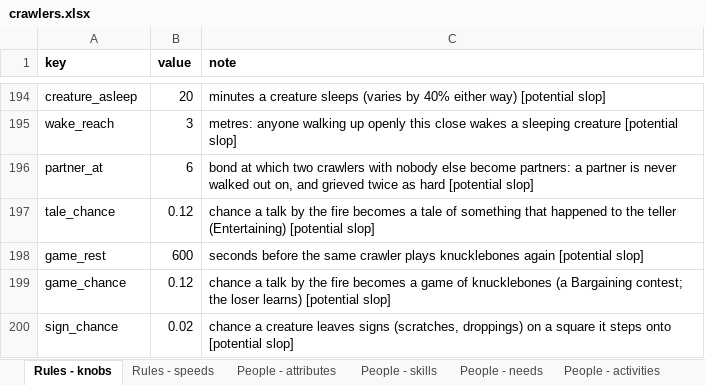
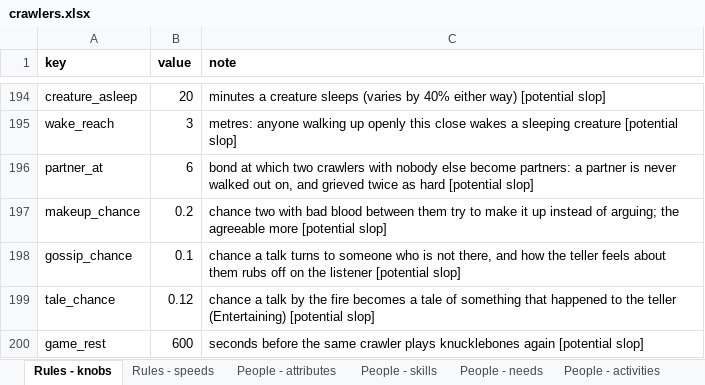
Before and after one commit to myrmecbruh/Project-Crawlers, an Excel workbook: crawlers.xlsx, sheet Rules - knobs, drawn as a sheet; only a part is shown, gaps mark what is left out; the shorter side is filled out with more unchanged rows; values as stored, in another font and other column widths than the file's, no borders; the diff names each change by its address in the sheet, - before the commit and + after, or states it on an @@ line.

```diff
--- a/crawlers.xlsx (sheet Rules - knobs)
+++ b/crawlers.xlsx (sheet Rules - knobs)
+row 197: makeup_chance | 0.2 | chance two with bad blood between them try to make it up instead of arguing; the agreeable more [potential slop]
+row 198: gossip_chance | 0.1 | chance a talk turns to someone who is not there, and how the teller feels about them rubs off on the listener [potential slop]
```
Also changed, not shown: 3 other files.
